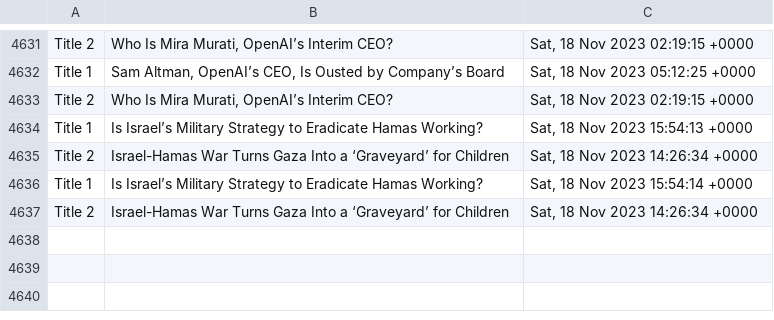
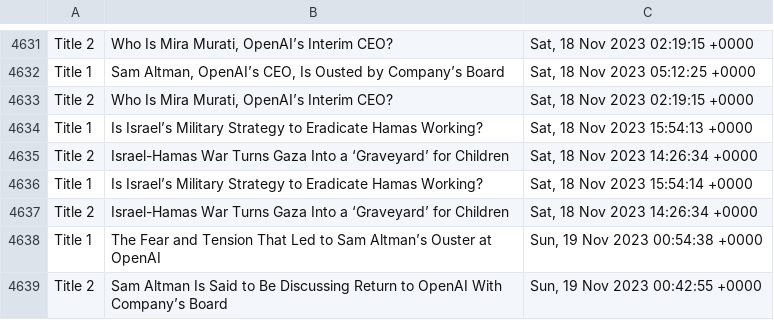
Before and after one commit to drishyatm/news_scrape, a CSV file: headline_nytimes.csv, drawn as a sheet; only a part is shown, gaps mark what is left out; the diff names each change by its address in the sheet, - before the commit and + after, or states it on an @@ line.

Commit message:
Update CSV

```diff
--- a/headline_nytimes.csv
+++ b/headline_nytimes.csv
+row 4638: Title 1 | The Fear and Tension That Led to Sam Altman’s Ouster at OpenAI | Sun, 19 Nov 2023 00:54:38 +0000
+row 4639: Title 2 | Sam Altman Is Said to Be Discussing Return to OpenAI With Company’s Board | Sun, 19 Nov 2023 00:42:55 +0000
```
